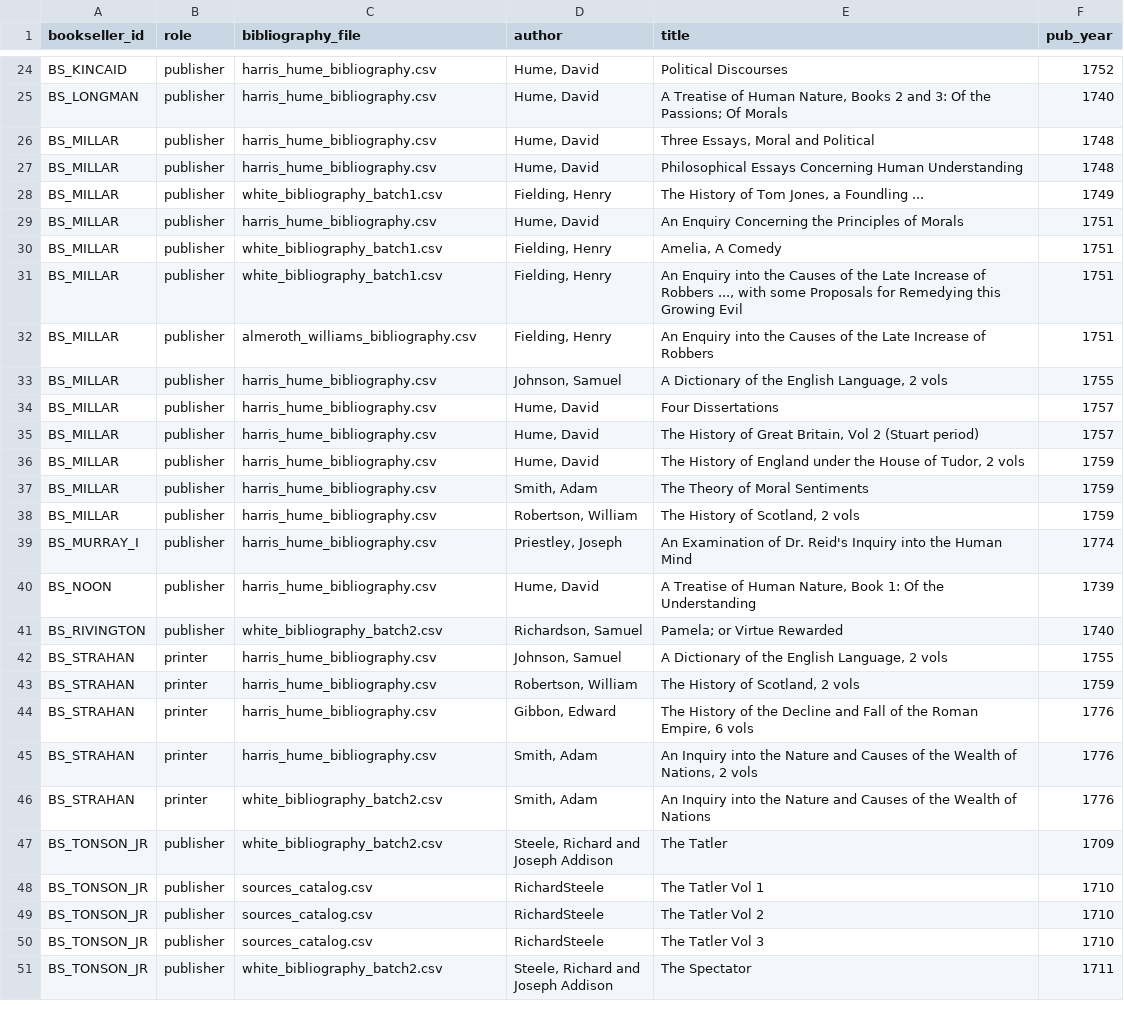
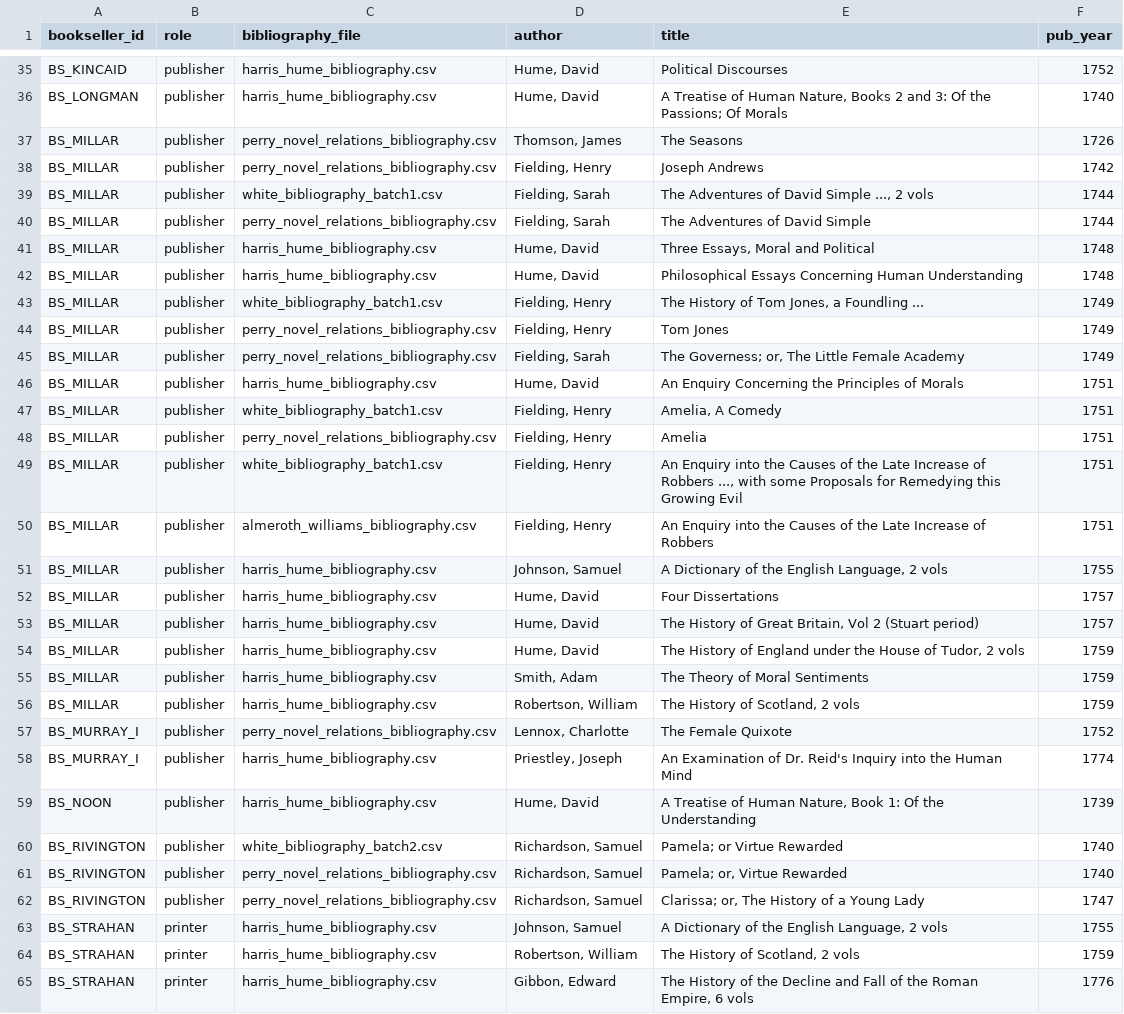
Before and after one commit to danwaterfield/DigHums, a CSV file: gazetteer/bookseller_publications.csv, drawn as a sheet; only a part is shown, gaps mark what is left out; the shorter side is filled out with more unchanged rows; the diff covers the shown part only.

Commit message:
data: 84 publication links — add Perry sources, Cadell/Burney/Radcliffe, Rivington/Richardson, Dodsley/Goldsmith

```diff
--- a/gazetteer/bookseller_publications.csv
+++ b/gazetteer/bookseller_publications.csv
@@ -25,2 +36,6 @@ BS_KINCAID,publisher,harris_hume_bibliography.csv,"Hume, David",Political Discou
 BS_LONGMAN,publisher,harris_hume_bibliography.csv,"Hume, David","A Treatise of Human Nature, Books 2 and 3: Of the Passions; Of Morals",1740
+BS_MILLAR,publisher,perry_novel_relations_bibliography.csv,"Thomson, James",The Seasons,1726
+BS_MILLAR,publisher,perry_novel_relations_bibliography.csv,"Fielding, Henry",Joseph Andrews,1742
+BS_MILLAR,publisher,white_bibliography_batch1.csv,"Fielding, Sarah","The Adventures of David Simple ..., 2 vols",1744
+BS_MILLAR,publisher,perry_novel_relations_bibliography.csv,"Fielding, Sarah",The Adventures of David Simple,1744
 BS_MILLAR,publisher,harris_hume_bibliography.csv,"Hume, David","Three Essays, Moral and Political",1748
@@ -28,4 +43,7 @@ BS_MILLAR,publisher,harris_hume_bibliography.csv,"Hume, David",Philosophical Ess
 BS_MILLAR,publisher,white_bibliography_batch1.csv,"Fielding, Henry","The History of Tom Jones, a Foundling ...",1749
+BS_MILLAR,publisher,perry_novel_relations_bibliography.csv,"Fielding, Henry",Tom Jones,1749
+BS_MILLAR,publisher,perry_novel_relations_bibliography.csv,"Fielding, Sarah","The Governess; or, The Little Female Academy",1749
 BS_MILLAR,publisher,harris_hume_bibliography.csv,"Hume, David",An Enquiry Concerning the Principles of Morals,1751
 BS_MILLAR,publisher,white_bibliography_batch1.csv,"Fielding, Henry","Amelia, A Comedy",1751
+BS_MILLAR,publisher,perry_novel_relations_bibliography.csv,"Fielding, Henry",Amelia,1751
 BS_MILLAR,publisher,white_bibliography_batch1.csv,"Fielding, Henry","An Enquiry into the Causes of the Late Increase of Robbers ..., with some Proposals for Remedying this Growing Evil",1751
@@ -38,2 +56,3 @@ BS_MILLAR,publisher,harris_hume_bibliography.csv,"Smith, Adam",The Theory of Mor
 BS_MILLAR,publisher,harris_hume_bibliography.csv,"Robertson, William","The History of Scotland, 2 vols",1759
+BS_MURRAY_I,publisher,perry_novel_relations_bibliography.csv,"Lennox, Charlotte",The Female Quixote,1752
 BS_MURRAY_I,publisher,harris_hume_bibliography.csv,"Priestley, Joseph",An Examination of Dr. Reid's Inquiry into the Human Mind,1774
@@ -41,2 +60,4 @@ BS_NOON,publisher,harris_hume_bibliography.csv,"Hume, David","A Treatise of Huma
 BS_RIVINGTON,publisher,white_bibliography_batch2.csv,"Richardson, Samuel",Pamela; or Virtue Rewarded,1740
+BS_RIVINGTON,publisher,perry_novel_relations_bibliography.csv,"Richardson, Samuel","Pamela; or, Virtue Rewarded",1740
+BS_RIVINGTON,publisher,perry_novel_relations_bibliography.csv,"Richardson, Samuel","Clarissa; or, The History of a Young Lady",1747
 BS_STRAHAN,printer,harris_hume_bibliography.csv,"Johnson, Samuel","A Dictionary of the English Language, 2 vols",1755
```
Also changed, not shown: 16 added rows and 4 edited cells elsewhere in this file, 1 other file.
